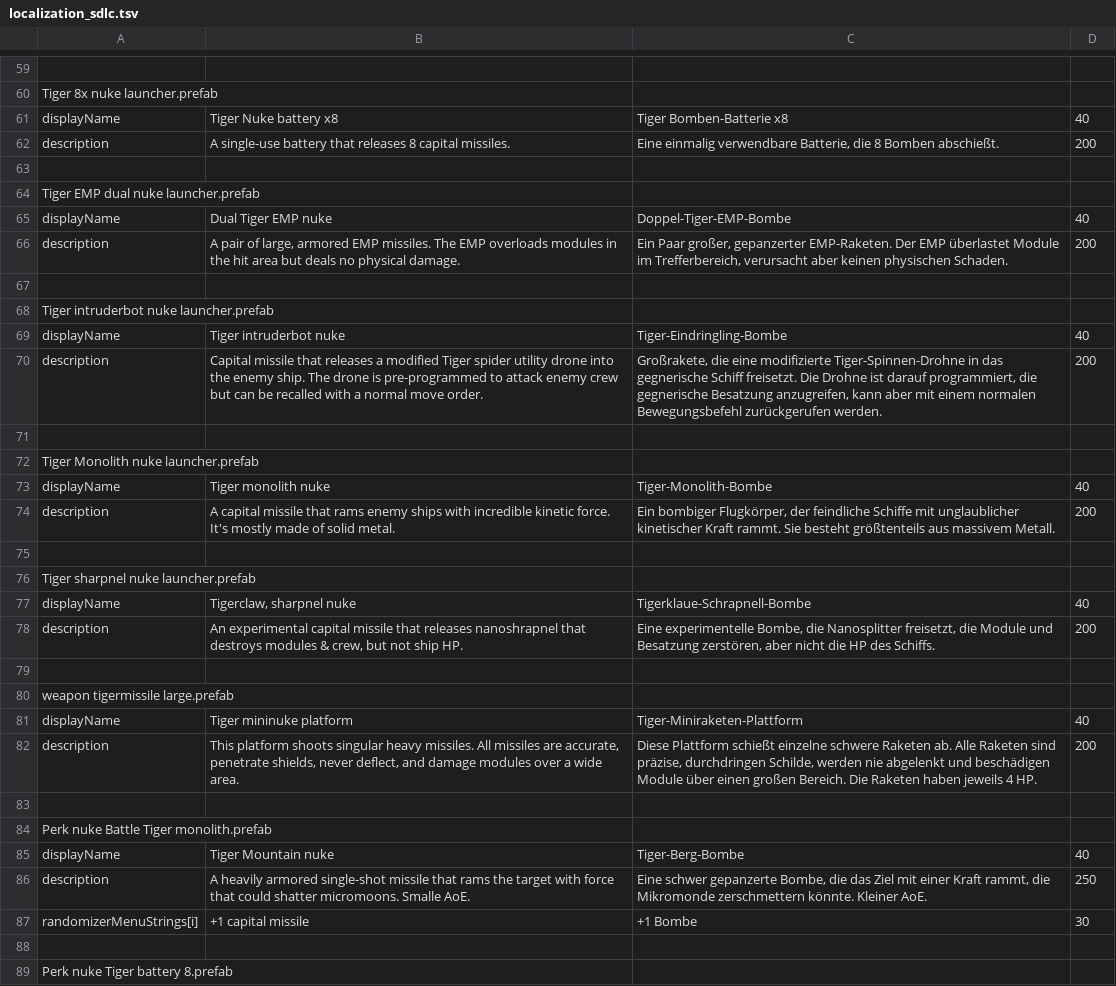
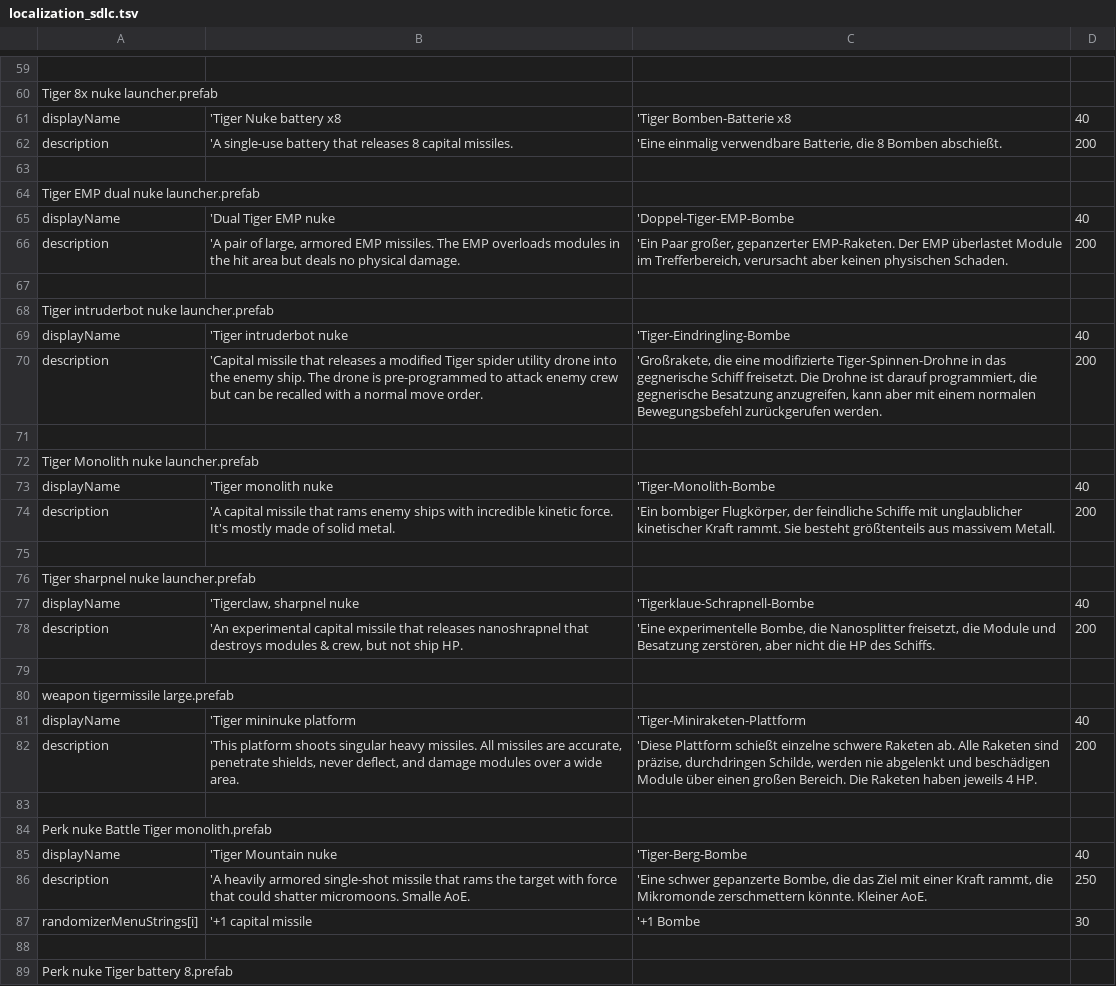
Before and after one commit to Duke-M-commits/Translation_ShortestTripToEarth_German, a TSV file: localization_sdlc.tsv, drawn as a sheet; only a part is shown, gaps mark what is left out; the diff covers the shown part only; the diff names each change by its address in the sheet, - before the commit and + after, or states it on an @@ line.

```diff
--- a/localization_sdlc.tsv
+++ b/localization_sdlc.tsv
-B61: Tiger Nuke battery x8
+B61: 'Tiger Nuke battery x8
-C61: Tiger Bomben-Batterie x8
+C61: 'Tiger Bomben-Batterie x8
-B62: A single-use battery…
+B62: 'A single-use battery…
-C62: Eine einmalig verwendbare…
+C62: 'Eine einmalig verwendbare…
-B65: Dual Tiger EMP nuke
+B65: 'Dual Tiger EMP nuke
-C65: Doppel-Tiger-EMP-Bombe
+C65: 'Doppel-Tiger-EMP-Bombe
-B66: A pair of…
+B66: 'A pair of…
-C66: Ein Paar großer,…
+C66: 'Ein Paar großer,…
-B69: Tiger intruderbot nuke
+B69: 'Tiger intruderbot nuke
-C69: Tiger-Eindringling-Bombe
+C69: 'Tiger-Eindringling-Bombe
-B70: Capital missile that…
+B70: 'Capital missile that…
-C70: Großrakete, die eine…
+C70: 'Großrakete, die eine…
-B73: Tiger monolith nuke
+B73: 'Tiger monolith nuke
-C73: Tiger-Monolith-Bombe
+C73: 'Tiger-Monolith-Bombe
-B74: A capital missile…
+B74: 'A capital missile…
-C74: Ein bombiger Flugkörper,…
+C74: 'Ein bombiger Flugkörper,…
-B77: Tigerclaw, sharpnel nuke
+B77: 'Tigerclaw, sharpnel nuke
-C77: Tigerklaue-Schrapnell-Bombe
+C77: 'Tigerklaue-Schrapnell-Bombe
-B78: An experimental capital…
+B78: 'An experimental capital…
-C78: Eine experimentelle Bombe,…
+C78: 'Eine experimentelle Bombe,…
-B81: Tiger mininuke platform
+B81: 'Tiger mininuke platform
-C81: Tiger-Miniraketen-Plattform
+C81: 'Tiger-Miniraketen-Plattform
-B82: This platform shoots…
+B82: 'This platform shoots…
-C82: Diese Plattform schießt…
+C82: 'Diese Plattform schießt…
-B85: Tiger Mountain nuke
+B85: 'Tiger Mountain nuke
-C85: Tiger-Berg-Bombe
+C85: 'Tiger-Berg-Bombe
-B86: A heavily armored…
+B86: 'A heavily armored…
-C86: Eine schwer gepanzerte…
+C86: 'Eine schwer gepanzerte…
-B87: +1 capital missile
+B87: '+1 capital missile
-C87: +1 Bombe
+C87: '+1 Bombe
```
Also changed, not shown: 124 edited cells elsewhere in this file, localization_dlc2.tsv, 1 other file.
